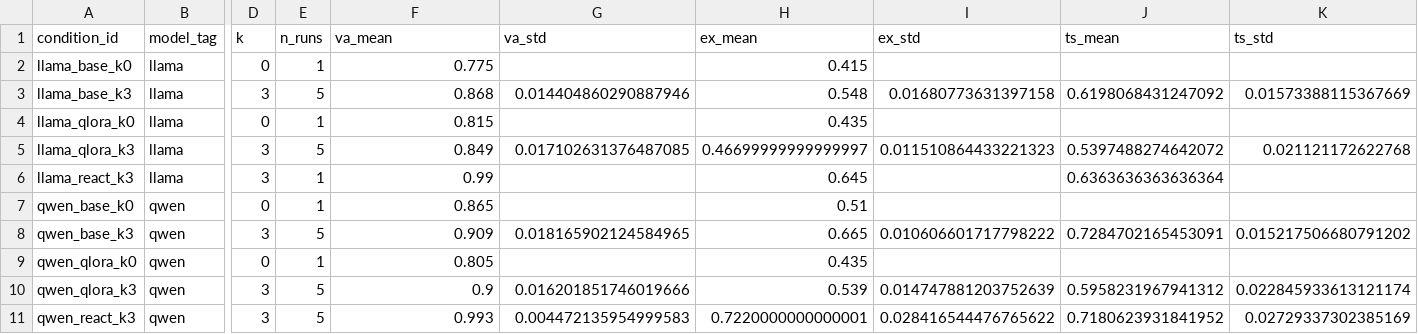
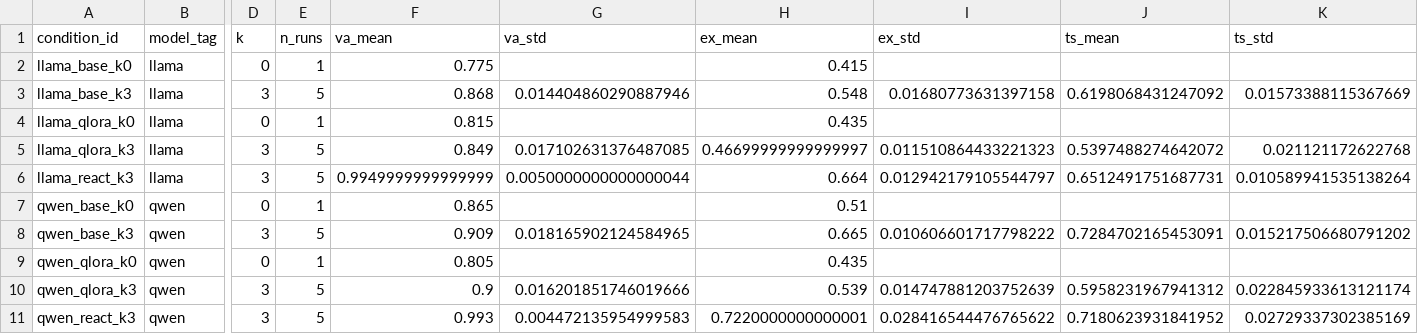
Before and after one commit to MacKenzieOBrian/NLtoSQL, a CSV file: results/final_analysis/summary_by_condition.csv, drawn as a sheet; only a part is shown, gaps mark what is left out; the diff names each change by its address in the sheet, - before the commit and + after, or states it on an @@ line.

```diff
--- a/results/final_analysis/summary_by_condition.csv
+++ b/results/final_analysis/summary_by_condition.csv
-E6 (n_runs): 1
+E6 (n_runs): 5
-F6 (va_mean): 0.99
+F6 (va_mean): 0.9949999999999999
-G6 (va_std): (empty)
+G6 (va_std): 0.0050000000000000044
-H6 (ex_mean): 0.645
+H6 (ex_mean): 0.664
-I6 (ex_std): (empty)
+I6 (ex_std): 0.012942179105544797
-J6 (ts_mean): 0.6363636363636364
+J6 (ts_mean): 0.6512491751687731
-K6 (ts_std): (empty)
+K6 (ts_std): 0.010589941535138264
```
Also changed, not shown: results/final_analysis/manifest.csv, 5 other files.
